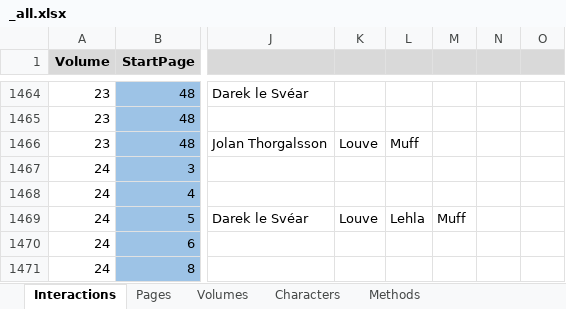
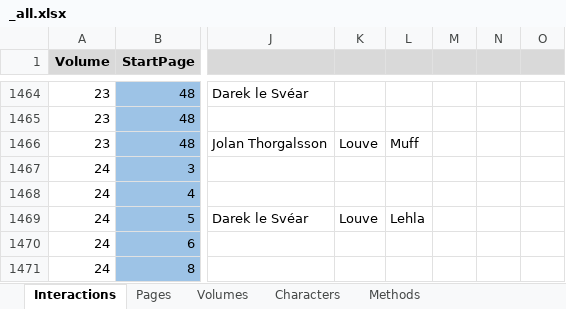
Before and after one commit to CompNet/NaNet, an Excel workbook: data/Thorgal/_all.xlsx, sheet Interactions, drawn as a sheet; only a part is shown, gaps mark what is left out; values as stored, in another font and other column widths than the file's, no borders; the diff names each change by its address in the sheet, - before the commit and + after, or states it on an @@ line.

```diff
--- a/data/Thorgal/_all.xlsx (sheet Interactions)
+++ b/data/Thorgal/_all.xlsx (sheet Interactions)
-M1469: Muff
+M1469: (empty)
```
Also changed, not shown: 15 other files.
